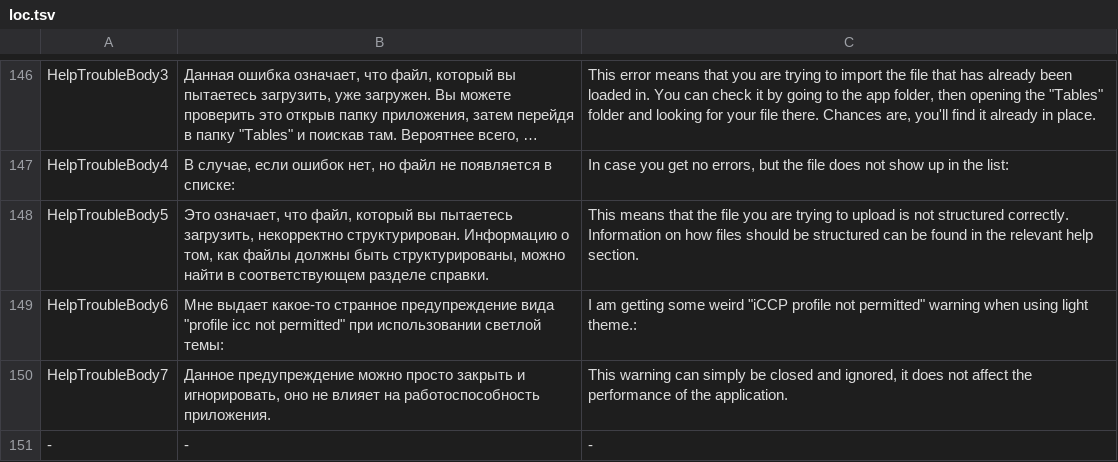
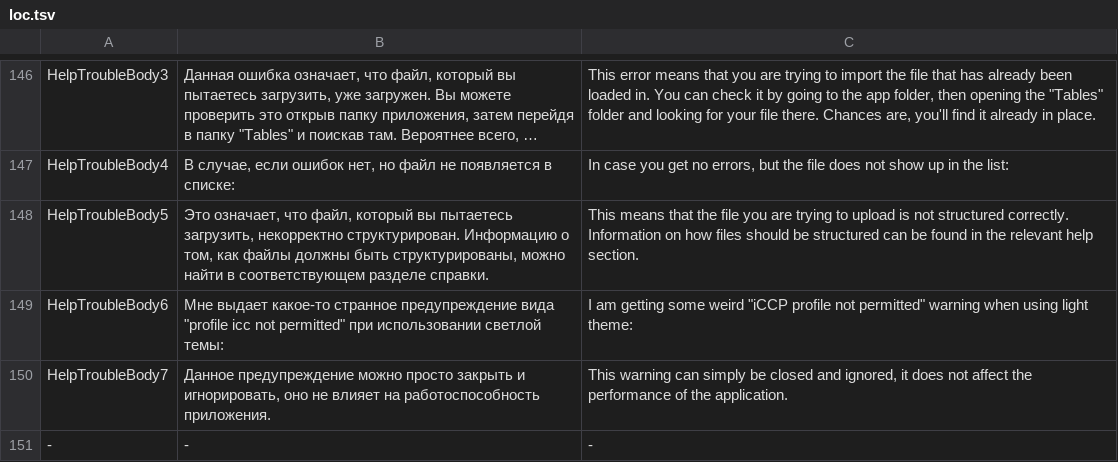
Before and after one commit to anupyldd/garibenka, a TSV file: Garibenka/Settings/loc.tsv, drawn as a sheet; only a part is shown, gaps mark what is left out; long unchanged cells end in ….

Commit message:
add help dialog themes

```diff
--- a/Garibenka/Settings/loc.tsv
+++ b/Garibenka/Settings/loc.tsv
@@ -148,3 +148,3 @@ HelpTroubleBody4	В случае, если ошибок нет, но файл н
 HelpTroubleBody5	Это означает, что файл, который вы пытаетесь загрузить, некорректно структурирован. Информацию о том, как файлы должны быть структурированы, можно найти в соответствующем разделе справки.	This means that the file you are trying to upload is not structured correctly. Information on how files should be structured can be found in the relevant help section.
-HelpTroubleBody6	Мне выдает какое-то странное предупреждение вида "profile icc not permitted" при использовании светлой темы:	I am getting some weird "iCCP profile not permitted" warning when using light theme.:
+HelpTroubleBody6	Мне выдает какое-то странное предупреждение вида "profile icc not permitted" при использовании светлой темы:	I am getting some weird "iCCP profile not permitted" warning when using light theme:
 HelpTroubleBody7	Данное предупреждение можно просто закрыть и игнорировать, оно не влияет на работоспособность приложения.	This warning can simply be closed and ignored, it does not affect the performance of the application.
```
Also changed, not shown: 2 other files.
